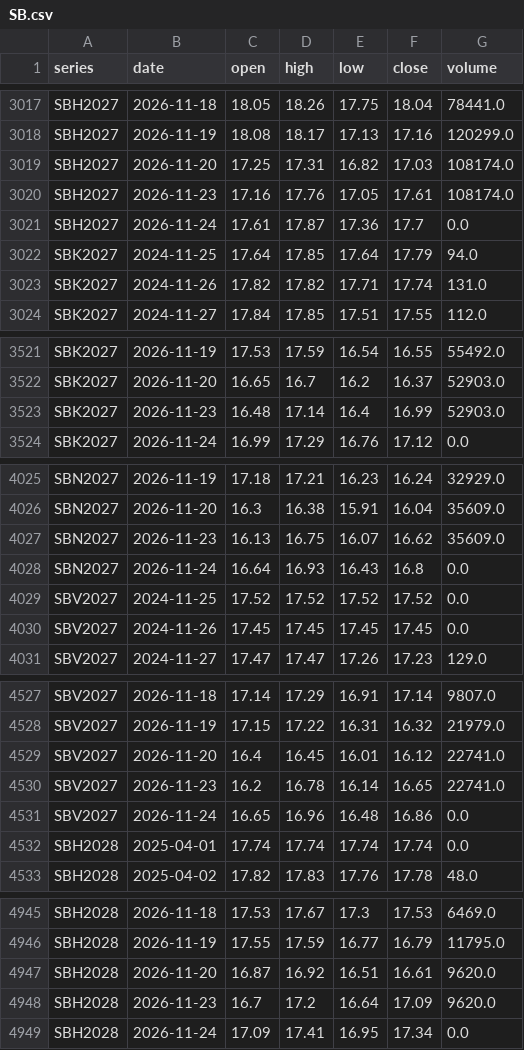
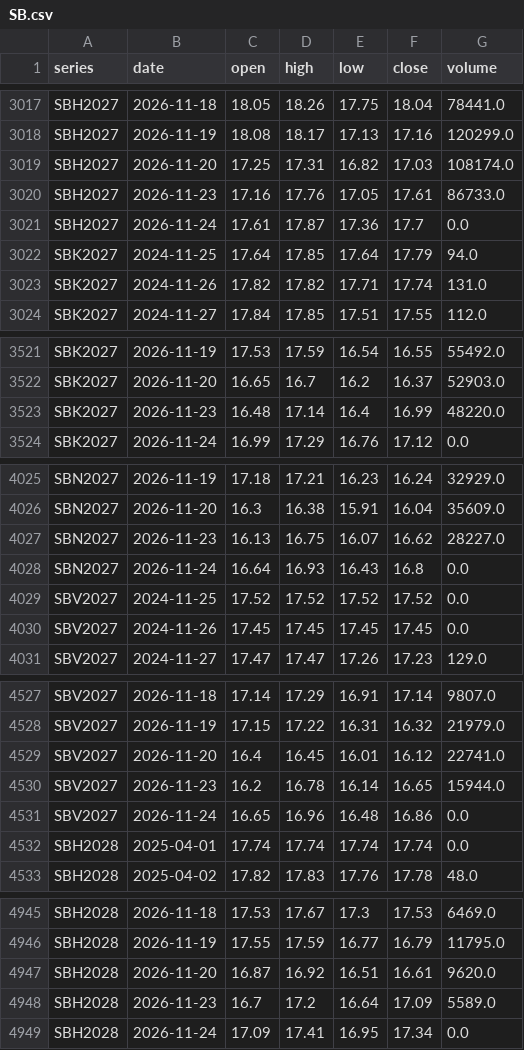
Before and after one commit to BMR-Com/Brazil--trade, a CSV file: data/ohlc/SB.csv, drawn as a sheet; only a part is shown, gaps mark what is left out.

Commit message:
data: softs COT, closes, briefs 2026-11-25

```diff
--- a/data/ohlc/SB.csv
+++ b/data/ohlc/SB.csv
@@ -3019,3 +3019,3 @@ SBH2027,2026-11-19,18.08,18.17,17.13,17.16,120299.0
 SBH2027,2026-11-20,17.25,17.31,16.82,17.03,108174.0
-SBH2027,2026-11-23,17.16,17.76,17.05,17.61,108174.0
+SBH2027,2026-11-23,17.16,17.76,17.05,17.61,86733.0
 SBH2027,2026-11-24,17.61,17.87,17.36,17.7,0.0
@@ -3522,3 +3522,3 @@ SBK2027,2026-11-19,17.53,17.59,16.54,16.55,55492.0
 SBK2027,2026-11-20,16.65,16.7,16.2,16.37,52903.0
-SBK2027,2026-11-23,16.48,17.14,16.4,16.99,52903.0
+SBK2027,2026-11-23,16.48,17.14,16.4,16.99,48220.0
 SBK2027,2026-11-24,16.99,17.29,16.76,17.12,0.0
@@ -4026,3 +4026,3 @@ SBN2027,2026-11-19,17.18,17.21,16.23,16.24,32929.0
 SBN2027,2026-11-20,16.3,16.38,15.91,16.04,35609.0
-SBN2027,2026-11-23,16.13,16.75,16.07,16.62,35609.0
+SBN2027,2026-11-23,16.13,16.75,16.07,16.62,28227.0
 SBN2027,2026-11-24,16.64,16.93,16.43,16.8,0.0
@@ -4529,3 +4529,3 @@ SBV2027,2026-11-19,17.15,17.22,16.31,16.32,21979.0
 SBV2027,2026-11-20,16.4,16.45,16.01,16.12,22741.0
-SBV2027,2026-11-23,16.2,16.78,16.14,16.65,22741.0
+SBV2027,2026-11-23,16.2,16.78,16.14,16.65,15944.0
 SBV2027,2026-11-24,16.65,16.96,16.48,16.86,0.0
@@ -4947,3 +4947,3 @@ SBH2028,2026-11-19,17.55,17.59,16.77,16.79,11795.0
 SBH2028,2026-11-20,16.87,16.92,16.51,16.61,9620.0
-SBH2028,2026-11-23,16.7,17.2,16.64,17.09,9620.0
+SBH2028,2026-11-23,16.7,17.2,16.64,17.09,5589.0
 SBH2028,2026-11-24,17.09,17.41,16.95,17.34,0.0
```
Also changed, not shown: data/ohlc/CC.csv, data/price_archive/ohlc/CC.csv, 13 other files.
